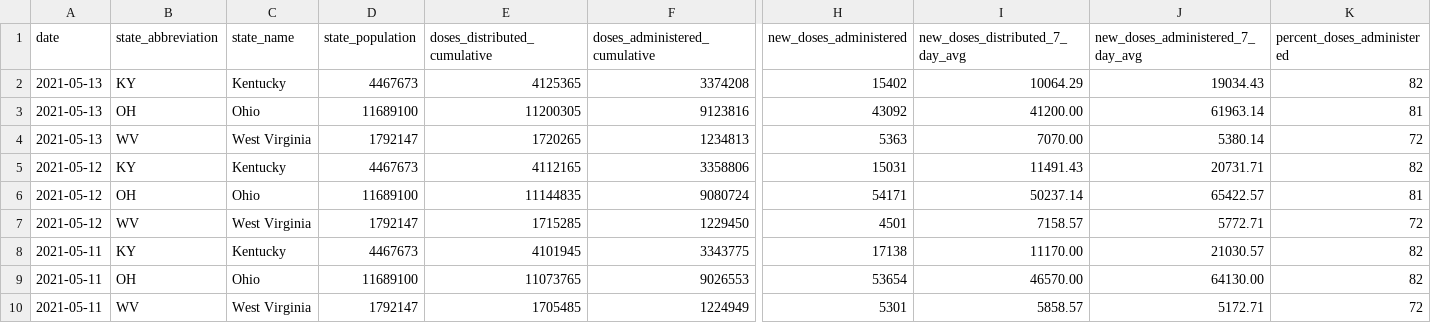
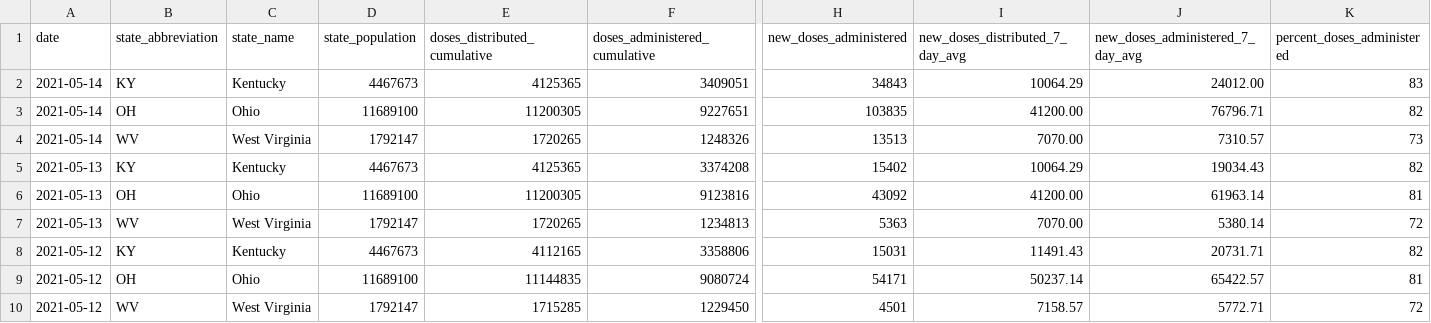
Before and after one commit to louisvillepublicmedia/COVID-Data, a CSV file: vaccine-data-ohio-valley - Sheet1.csv, drawn as a sheet; only a part is shown, gaps mark what is left out; the shorter side is filled out with more unchanged rows; rows hold the shown columns only; the diff names each change by its address in the sheet, - before the commit and + after, or states it on an @@ line.

Commit message:
May 15 commit

```diff
--- a/vaccine-data-ohio-valley - Sheet1.csv
+++ b/vaccine-data-ohio-valley - Sheet1.csv
+row 2: 2021-05-14 | KY | Kentucky | 4467673 | 4125365 | 3409051 | 34843 | 10064.29 | 24012.00 | 83
+row 3: 2021-05-14 | OH | Ohio | 11689100 | 11200305 | 9227651 | 103835 | 41200.00 | 76796.71 | 82
+row 4: 2021-05-14 | WV | West Virginia | 1792147 | 1720265 | 1248326 | 13513 | 7070.00 | 7310.57 | 73
```
